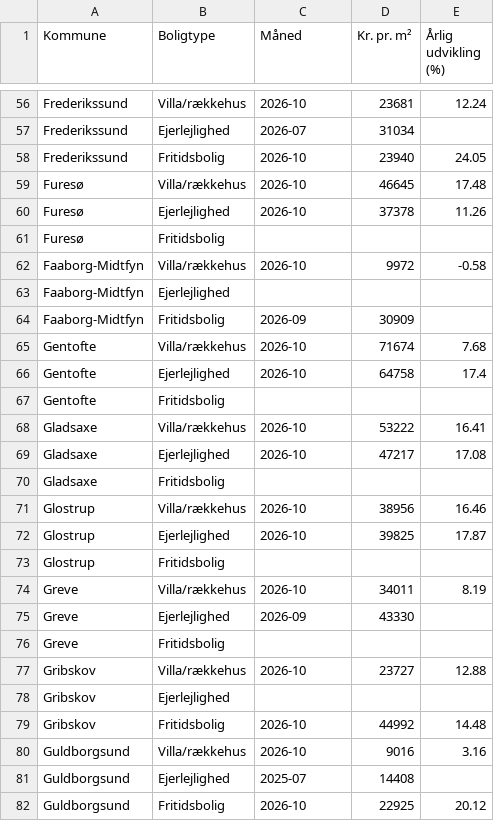
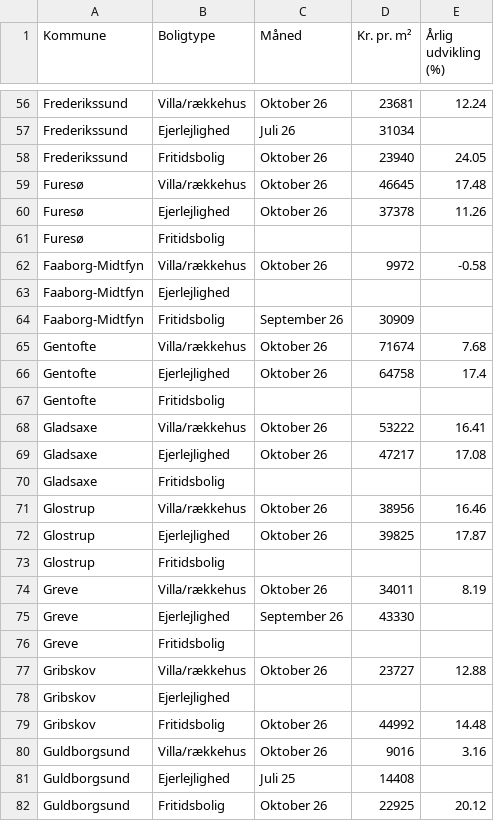
Before and after one commit to dmi-jordtemperatur/boligpriser-datawrapper, a CSV file: data/boligpriser_kommuner.csv, drawn as a sheet; only a part is shown, gaps mark what is left out; the diff covers the shown part only; the diff names each change by its address in the sheet, - before the commit and + after, or states it on an @@ line.

```diff
--- a/data/boligpriser_kommuner.csv
+++ b/data/boligpriser_kommuner.csv
-C56 (Måned): 2026-10
+C56 (Måned): Oktober 26
-C57 (Måned): 2026-07
+C57 (Måned): Juli 26
-C58:C60 (Måned): 2026-10
+C58:C60 (Måned): Oktober 26
-C62 (Måned): 2026-10
+C62 (Måned): Oktober 26
-C64 (Måned): 2026-09
+C64 (Måned): September 26
-C65:C66 (Måned): 2026-10
+C65:C66 (Måned): Oktober 26
-C68:C69 (Måned): 2026-10
+C68:C69 (Måned): Oktober 26
-C71:C72 (Måned): 2026-10
+C71:C72 (Måned): Oktober 26
-C74 (Måned): 2026-10
+C74 (Måned): Oktober 26
-C75 (Måned): 2026-09
+C75 (Måned): September 26
-C77 (Måned): 2026-10
+C77 (Måned): Oktober 26
-C79:C80 (Måned): 2026-10
+C79:C80 (Måned): Oktober 26
-C81 (Måned): 2025-07
+C81 (Måned): Juli 25
-C82 (Måned): 2026-10
+C82 (Måned): Oktober 26
```
Also changed, not shown: 176 edited cells elsewhere in this file.
